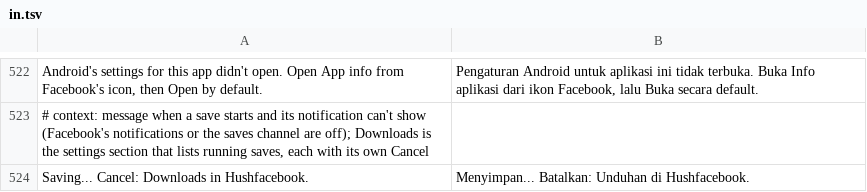
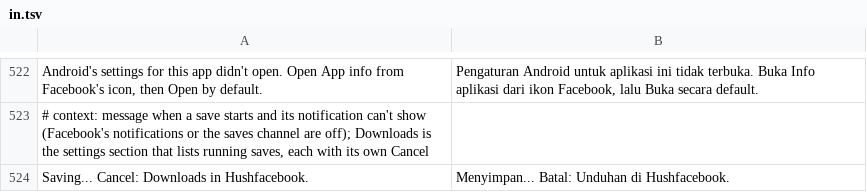
Before and after one commit to SA-SUJON/HushFacebook, a TSV file: extensions/shared/library/src/main/l10n/in.tsv, drawn as a sheet; only a part is shown, gaps mark what is left out.

Commit message:
fix(shared): match the no-notification cancel hint to its own table
The German and Indonesian rows for the no-notification save hint
didn't reuse words the same table already uses elsewhere. German
started "Wird gespeichert..." with three dots while that table's own
"Saving..." row uses "Wird gespeichert" followed by a single ellipsis
character; Indonesian said "Batalkan" where the Downloads list's own
Cancel button says "Batal". Both now match their table's existing
wording. Spanish, Portuguese and Turkish already did.

Ran scripts/gen-l10n.py to regenerate L10nTranslations.java.

```diff
--- a/extensions/shared/library/src/main/l10n/in.tsv
+++ b/extensions/shared/library/src/main/l10n/in.tsv
@@ -523,2 +523,2 @@ Android's settings for this app didn't open. Open App info from Facebook's icon,
 # context: message when a save starts and its notification can't show (Facebook's notifications or the saves channel are off); Downloads is the settings section that lists running saves, each with its own Cancel
-Saving... Cancel: Downloads in Hushfacebook.	Menyimpan... Batalkan: Unduhan di Hushfacebook.
+Saving... Cancel: Downloads in Hushfacebook.	Menyimpan... Batal: Unduhan di Hushfacebook.
```
Also changed, not shown: extensions/shared/library/src/main/l10n/de.tsv, 1 other file.
